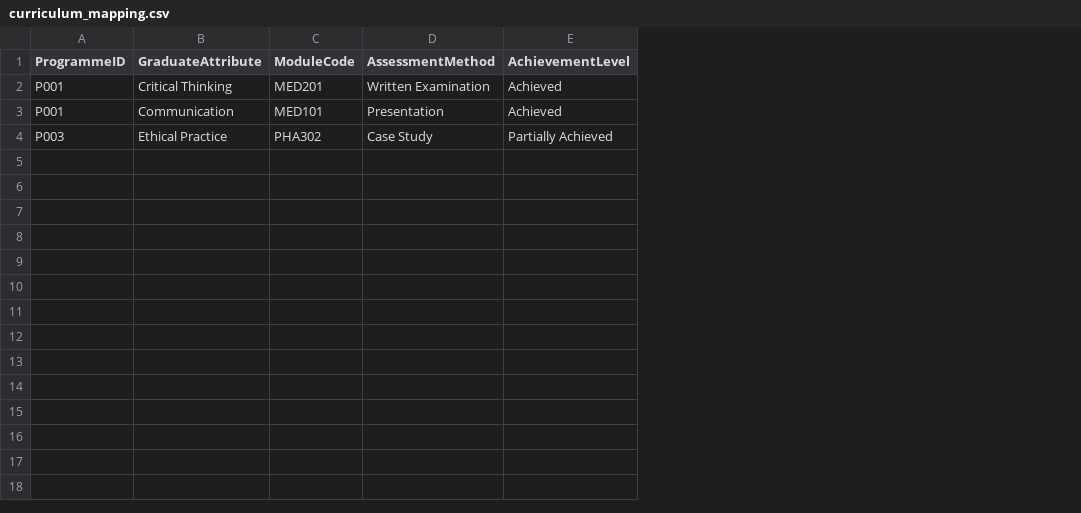
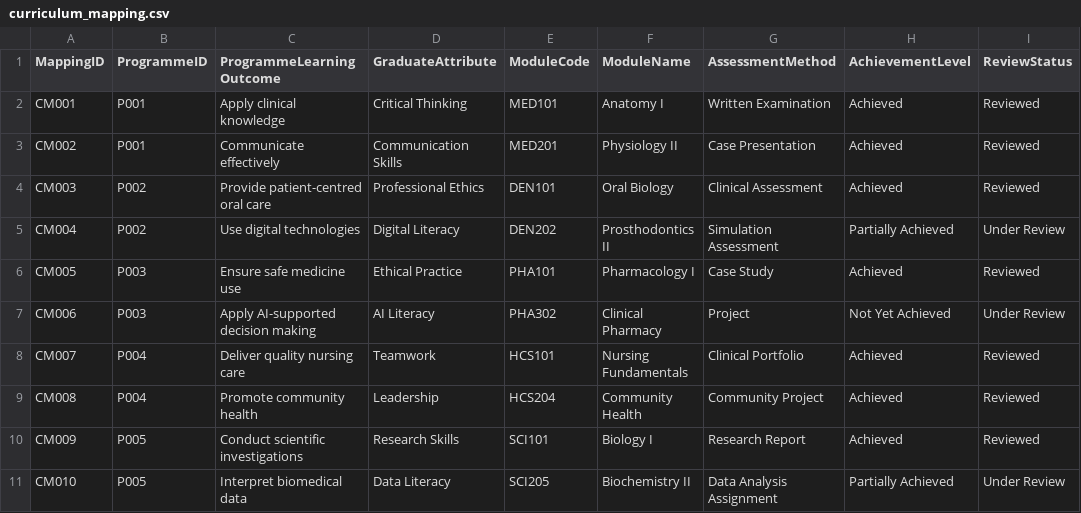
Before and after one commit to ntshabelebenjamin-ops/2026QualityForum_SAAIR, a CSV file: data/academic/curriculum_mapping.csv, drawn as a sheet; addresses are those after the commit; the diff names each change by its address in the sheet, - before the commit and + after, or states it on an @@ line.

Commit message:
Update curriculum_mapping.csv

```diff
--- a/data/academic/curriculum_mapping.csv
+++ b/data/academic/curriculum_mapping.csv
+column A (MappingID), rows 2-3: CM001 | CM002; row 6: CM005
+column C (ProgrammeLearningOutcome), rows 2-3: Apply clinical knowledge | Communicate effectively; row 6: Ensure safe medicine use
+column F (ModuleName), rows 2-3: Anatomy I | Physiology II; row 6: Pharmacology I
+column I (ReviewStatus), rows 2-3: Reviewed | Reviewed; row 6: Reviewed
-E2 (ModuleCode): MED201
+E2 (ModuleCode): MED101
-D3 (GraduateAttribute): Communication
+D3 (GraduateAttribute): Communication Skills
-E3 (ModuleCode): MED101
+E3 (ModuleCode): MED201
-G3 (AssessmentMethod): Presentation
+G3 (AssessmentMethod): Case Presentation
+row 4: CM003 | P002 | Provide patient-centred oral care | Professional Ethics | DEN101 | Oral Biology | Clinical Assessment | Achieved | Reviewed
+row 5: CM004 | P002 | Use digital technologies | Digital Literacy | DEN202 | Prosthodontics II | Simulation Assessment | Partially Achieved | Under Review
-E6 (ModuleCode): PHA302
+E6 (ModuleCode): PHA101
-H6 (AchievementLevel): Partially Achieved
+H6 (AchievementLevel): Achieved
+row 7: CM006 | P003 | Apply AI-supported decision making | AI Literacy | PHA302 | Clinical Pharmacy | Project | Not Yet Achieved | Under Review
+row 8: CM007 | P004 | Deliver quality nursing care | Teamwork | HCS101 | Nursing Fundamentals | Clinical Portfolio | Achieved | Reviewed
+row 9: CM008 | P004 | Promote community health | Leadership | HCS204 | Community Health | Community Project | Achieved | Reviewed
+row 10: CM009 | P005 | Conduct scientific investigations | Research Skills | SCI101 | Biology I | Research Report | Achieved | Reviewed
+row 11: CM010 | P005 | Interpret biomedical data | Data Literacy | SCI205 | Biochemistry II | Data Analysis Assignment | Partially Achieved | Under Review
```
